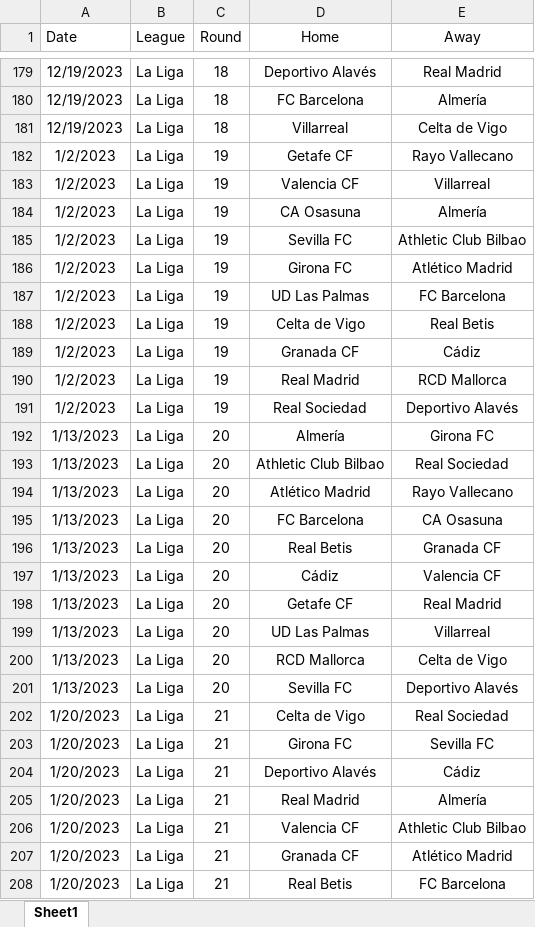
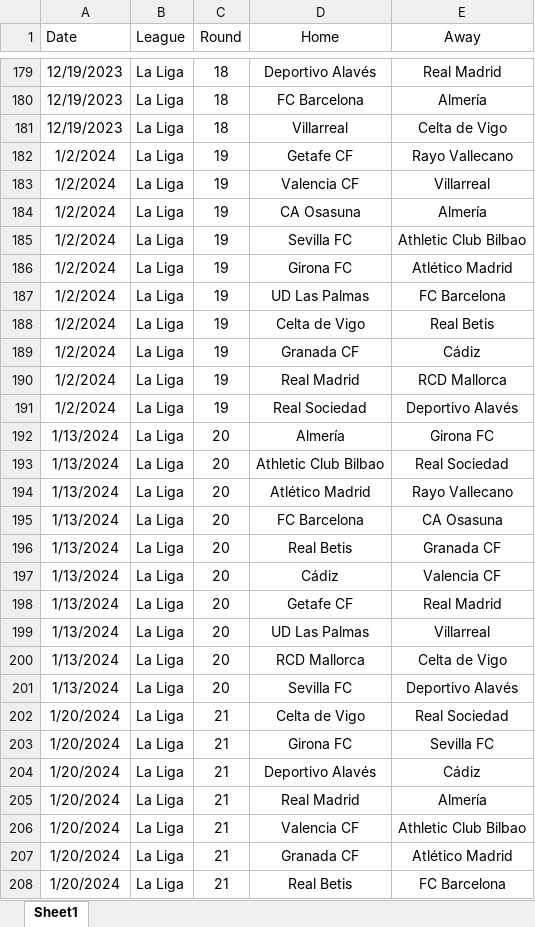
Before and after one commit to lobaoar/BetX, an Excel workbook: LaLiga_Games.xlsx, sheet Sheet1, drawn as a sheet; only a part is shown, gaps mark what is left out; values as stored, in another font and other column widths than the file's, no borders; conditional formats not drawn; the diff covers the shown part only; the diff names each change by its address in the sheet, - before the commit and + after, or states it on an @@ line.

```diff
--- a/LaLiga_Games.xlsx (sheet Sheet1)
+++ b/LaLiga_Games.xlsx (sheet Sheet1)
-A182:A191 (Date): 1/2/2023
+A182:A191 (Date): 1/2/2024
-A192:A201 (Date): 1/13/2023
+A192:A201 (Date): 1/13/2024
-A202:A208 (Date): 1/20/2023
+A202:A208 (Date): 1/20/2024
```
Also changed, not shown: 173 edited cells elsewhere in this sheet, Premier_Games.xlsx.
